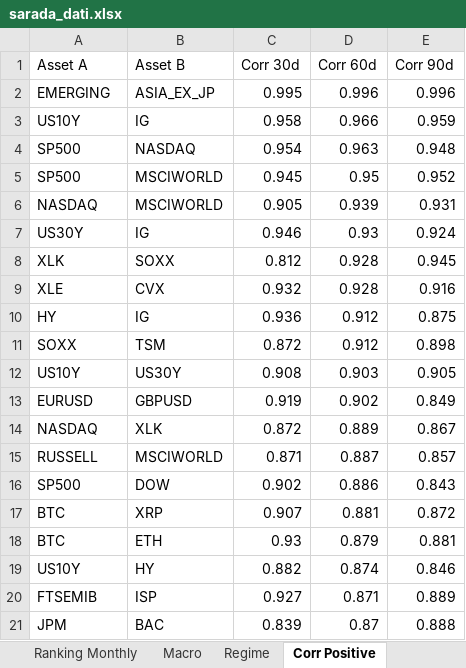
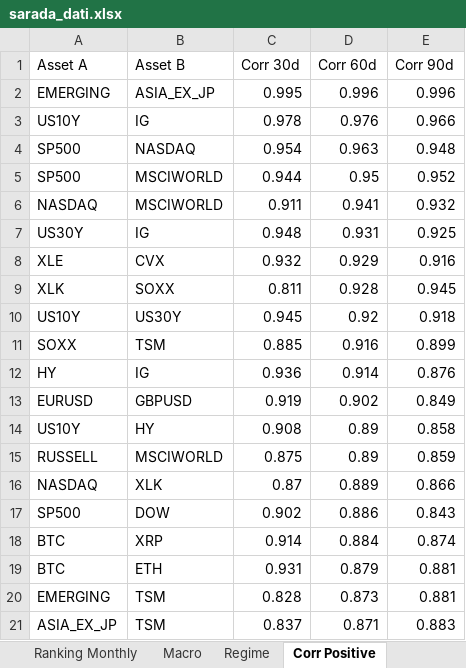
Before and after one commit to giapal96-star/jennifer-trading-dashbord, an Excel workbook: docs/sarada_dati.xlsx, sheet Corr Positive, drawn as a sheet; values as stored, in another font and other column widths than the file's, no borders; removed rows and columns are numbered as before the commit, all else as after; the diff names each change by its address in the sheet, - before the commit and + after, or states it on an @@ line.

```diff
--- a/docs/sarada_dati.xlsx (sheet Corr Positive)
+++ b/docs/sarada_dati.xlsx (sheet Corr Positive)
-row 3: US10Y | IG | 0.958 | 0.966 | 0.959
+row 3: US10Y | IG | 0.978 | 0.976 | 0.966
-C5 (Corr 30d): 0.945
+C5 (Corr 30d): 0.944
-row 6: NASDAQ | MSCIWORLD | 0.905 | 0.939 | 0.931
-row 7: US30Y | IG | 0.946 | 0.93 | 0.924
-row 8: XLK | SOXX | 0.812 | 0.928 | 0.945
+row 6: NASDAQ | MSCIWORLD | 0.911 | 0.941 | 0.932
+row 7: US30Y | IG | 0.948 | 0.931 | 0.925
-D8 (Corr 60d): 0.928
+D8 (Corr 60d): 0.929
+row 9: XLK | SOXX | 0.811 | 0.928 | 0.945
+row 10: US10Y | US30Y | 0.945 | 0.92 | 0.918
+row 11: SOXX | TSM | 0.885 | 0.916 | 0.899
-D12 (Corr 60d): 0.912
+D12 (Corr 60d): 0.914
-E12 (Corr 90d): 0.875
+E12 (Corr 90d): 0.876
-row 11: SOXX | TSM | 0.872 | 0.912 | 0.898
-row 12: US10Y | US30Y | 0.908 | 0.903 | 0.905
+row 14: US10Y | HY | 0.908 | 0.89 | 0.858
+row 15: RUSSELL | MSCIWORLD | 0.875 | 0.89 | 0.859
-C16 (Corr 30d): 0.872
+C16 (Corr 30d): 0.87
-E16 (Corr 90d): 0.867
+E16 (Corr 90d): 0.866
-row 15: RUSSELL | MSCIWORLD | 0.871 | 0.887 | 0.857
-row 17: BTC | XRP | 0.907 | 0.881 | 0.872
+row 18: BTC | XRP | 0.914 | 0.884 | 0.874
-C19 (Corr 30d): 0.93
+C19 (Corr 30d): 0.931
-row 19: US10Y | HY | 0.882 | 0.874 | 0.846
-row 20: FTSEMIB | ISP | 0.927 | 0.871 | 0.889
-row 21: JPM | BAC | 0.839 | 0.87 | 0.888
+row 20: EMERGING | TSM | 0.828 | 0.873 | 0.881
+row 21: ASIA_EX_JP | TSM | 0.837 | 0.871 | 0.883
```
Also changed, not shown: sheet Ranking Daily, sheet Ranking Weekly, sheet Ranking Monthly, sheet Corr Negative, sheet Macro, sheet Regime, 2 other files.
